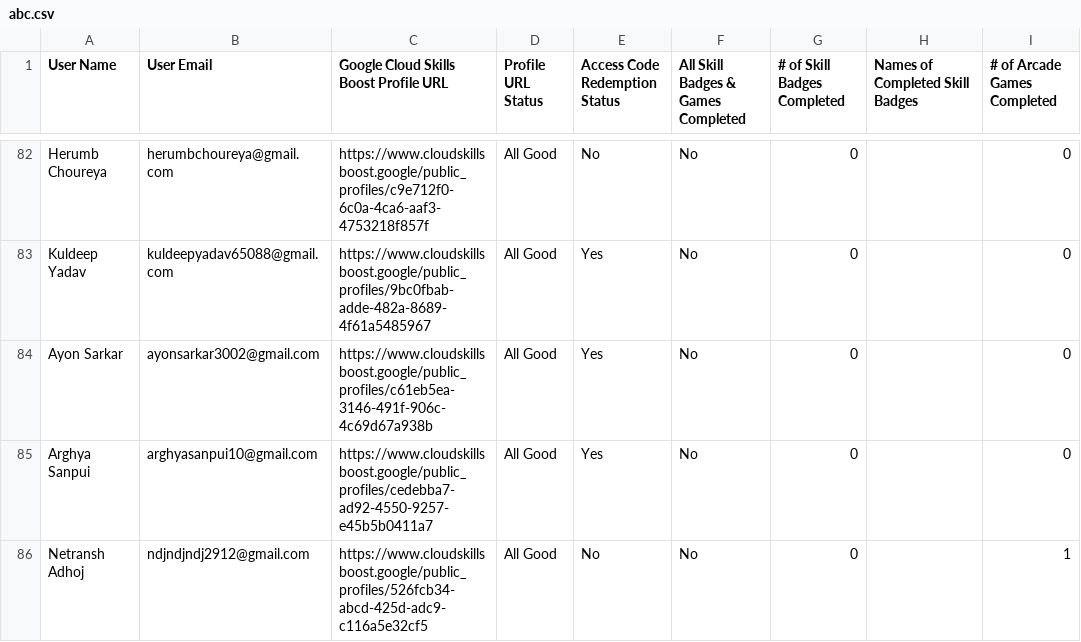
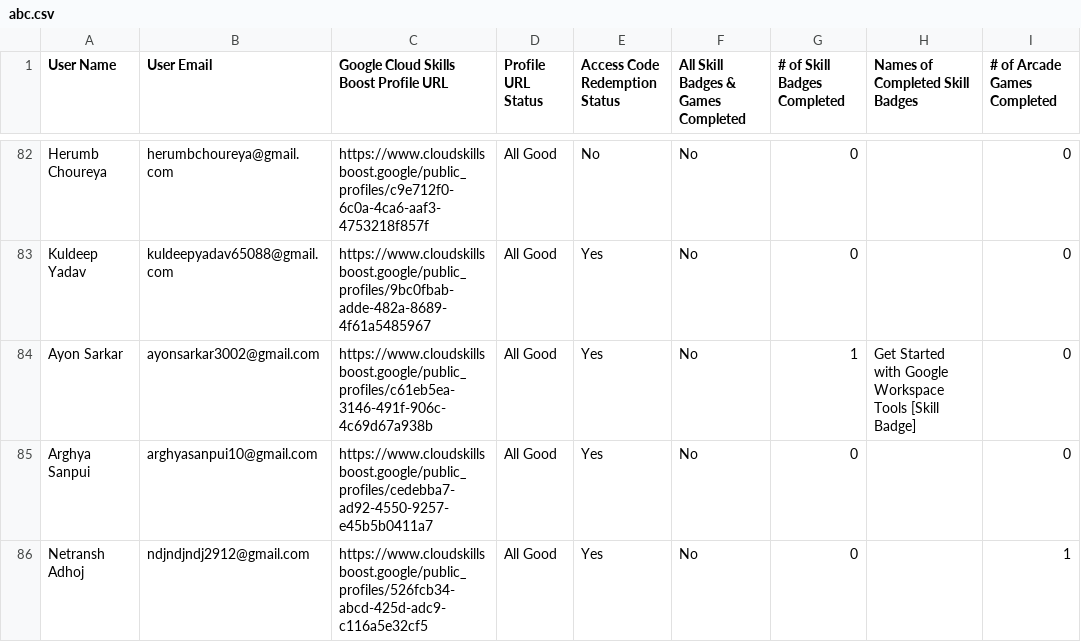
Before and after one commit to Aditya-Dahiya-007/my-leaderboard-backend, a CSV file: abc.csv, drawn as a sheet; only a part is shown, gaps mark what is left out; the diff covers the shown part only; the diff names each change by its address in the sheet, - before the commit and + after, or states it on an @@ line.

```diff
--- a/abc.csv
+++ b/abc.csv
-G84 (# of Skill Badges Completed): 0
+G84 (# of Skill Badges Completed): 1
-H84 (Names of Completed Skill Badges): (empty)
+H84 (Names of Completed Skill Badges): Get Started with Google Workspace Tools [Skill Badge]
-E86 (Access Code Redemption Status): No
+E86 (Access Code Redemption Status): Yes
```
Also changed, not shown: 38 edited cells elsewhere in this file.
